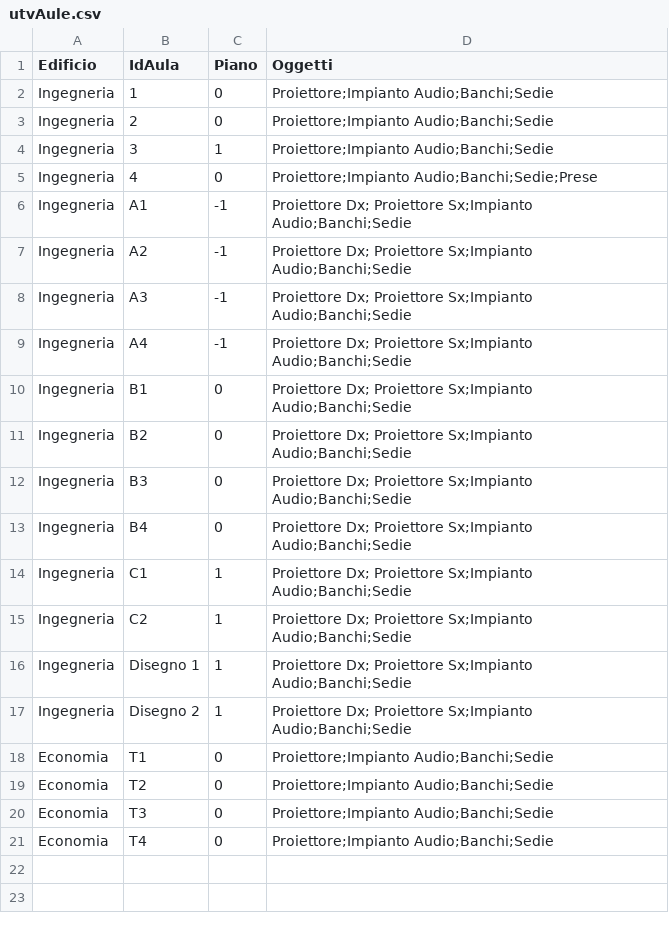
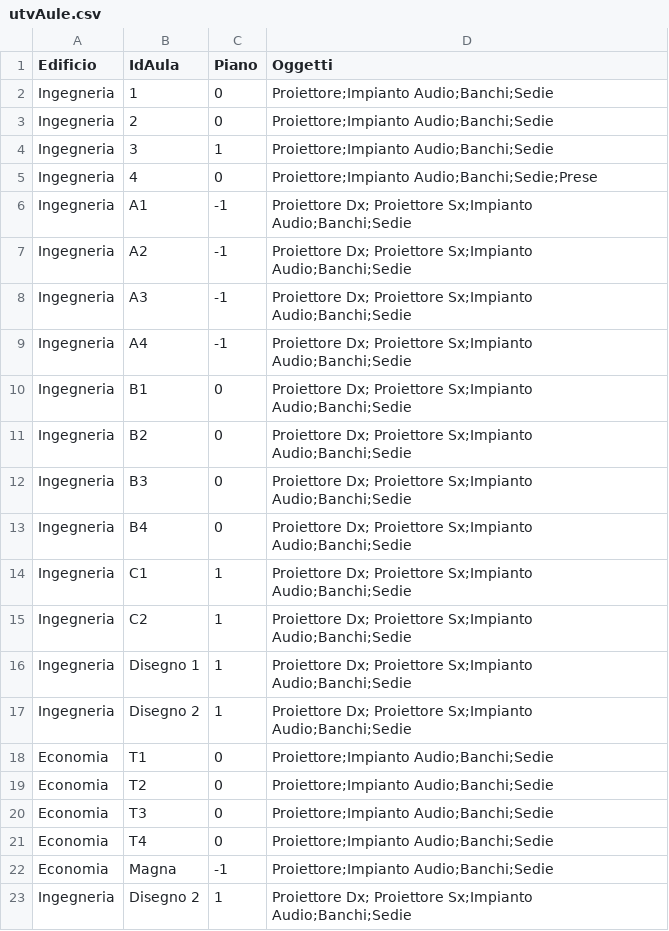
Before and after one commit to davidbelfiori/UniFixISPW, a CSV file: src/main/resources/utvAule.csv, drawn as a sheet.

```diff
--- a/src/main/resources/utvAule.csv
+++ b/src/main/resources/utvAule.csv
@@ -21 +21,3 @@ Economia,T3,0,Proiettore;Impianto Audio;Banchi;Sedie
 Economia,T4,0,Proiettore;Impianto Audio;Banchi;Sedie
+Economia,Magna,-1,Proiettore;Impianto Audio;Banchi;Sedie
+Ingegneria,Disegno 2,1,Proiettore Dx; Proiettore Sx;Impianto Audio;Banchi;Sedie
```
Also changed, not shown: 13 other files.
